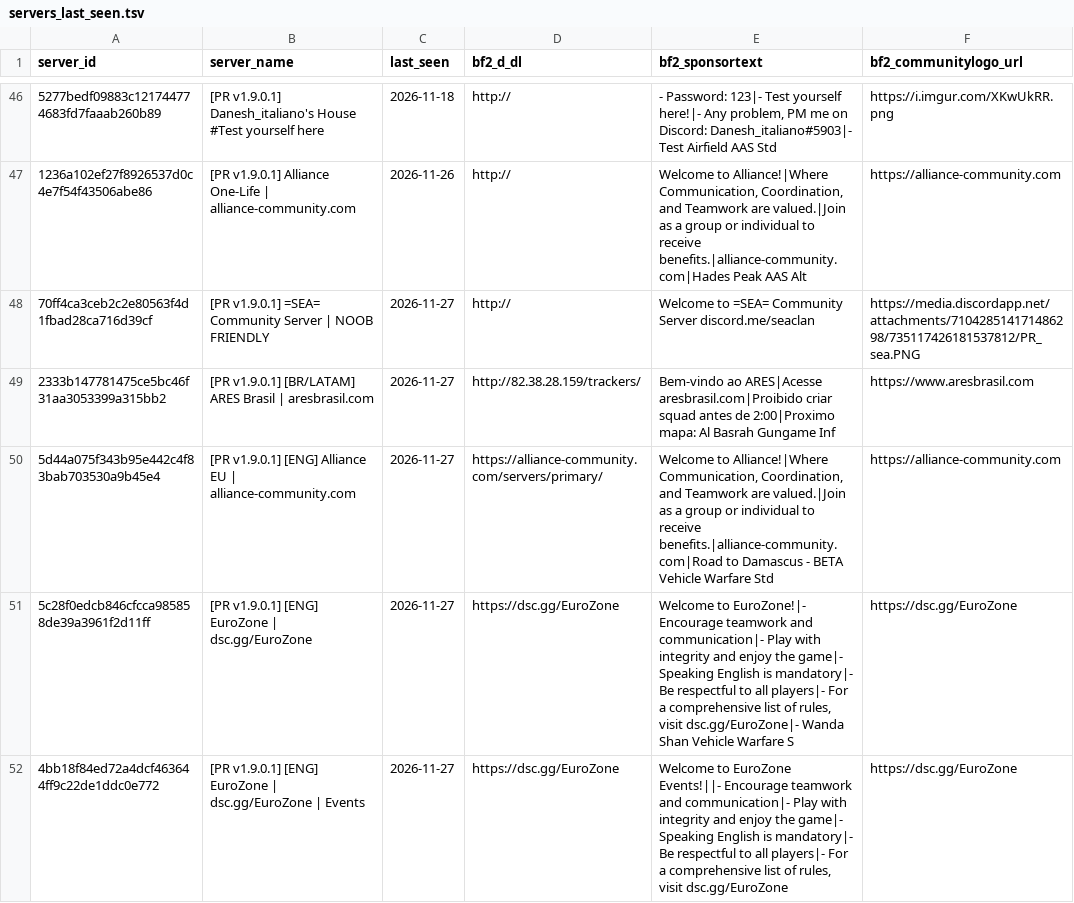
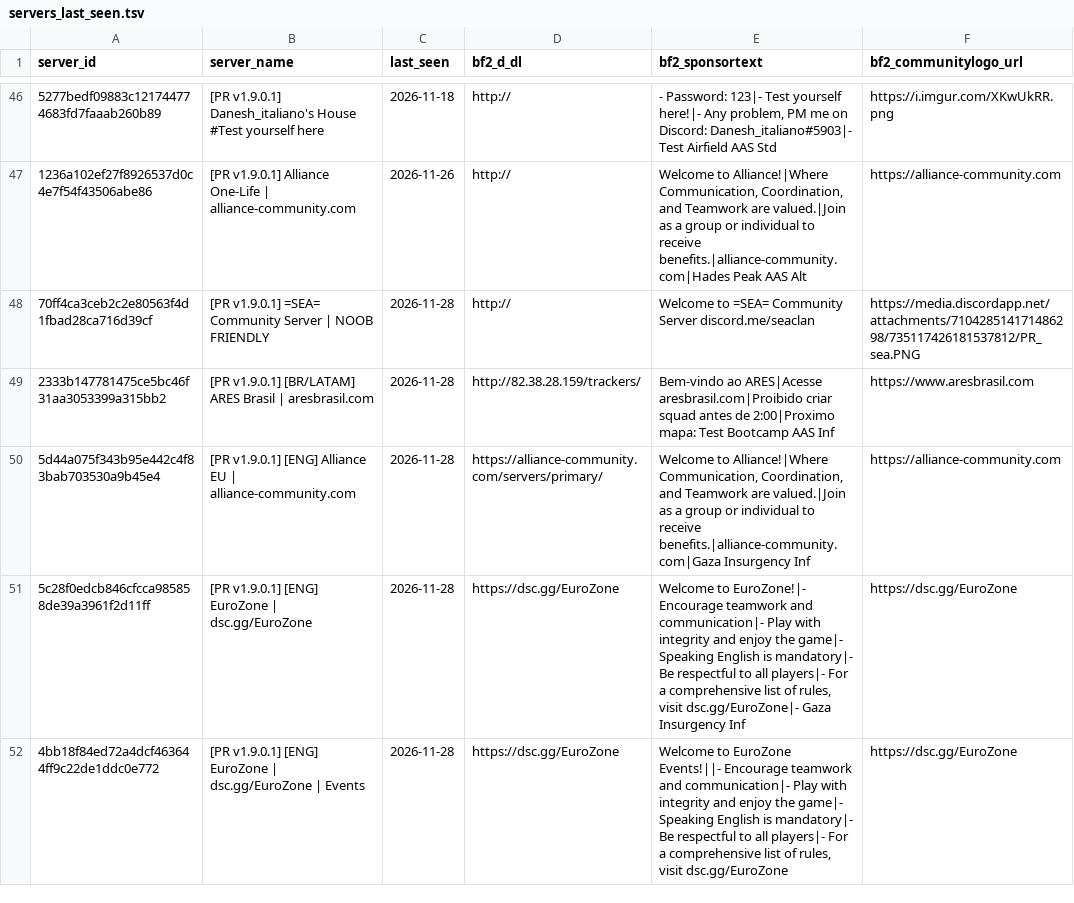
Before and after one commit to SucharMistrz/PRServerTracker, a TSV file: data/servers_last_seen.tsv, drawn as a sheet; only a part is shown, gaps mark what is left out; the diff covers the shown part only; the diff names each change by its address in the sheet, - before the commit and + after, or states it on an @@ line.

```diff
--- a/data/servers_last_seen.tsv
+++ b/data/servers_last_seen.tsv
-C48:C52 (last_seen): 2026-11-27
+C48:C52 (last_seen): 2026-11-28
-E49 (bf2_sponsortext): …2:00|Proximo mapa: Al Basrah Gungame Inf
+E49 (bf2_sponsortext): …2:00|Proximo mapa: Test Bootcamp AAS Inf
-E50 (bf2_sponsortext): …to receive benefits.|alliance-community.com|Road to Damascus - BETA Vehicle Warfare Std
+E50 (bf2_sponsortext): …to receive benefits.|alliance-community.com|Gaza Insurgency Inf
-E51 (bf2_sponsortext): …visit dsc.gg/EuroZone|- Wanda Shan Vehicle Warfare S
+E51 (bf2_sponsortext): …visit dsc.gg/EuroZone|- Gaza Insurgency Inf
```
Also changed, not shown: 26 edited cells elsewhere in this file.
